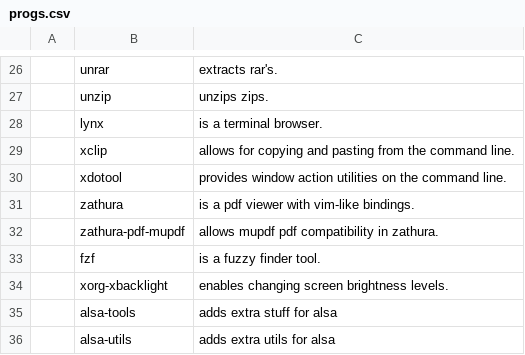
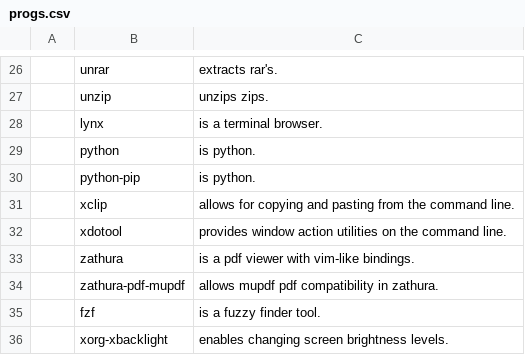
Before and after one commit to knarkzel/larbs, a CSV file: progs.csv, drawn as a sheet; only a part is shown, gaps mark what is left out; the shorter side is filled out with more unchanged rows; the diff names each change by its address in the sheet, - before the commit and + after, or states it on an @@ line.

```diff
--- a/progs.csv
+++ b/progs.csv
+row 29:  | python | is python.
+row 30:  | python-pip | is python.
```
Also changed, not shown: 1 other file.
